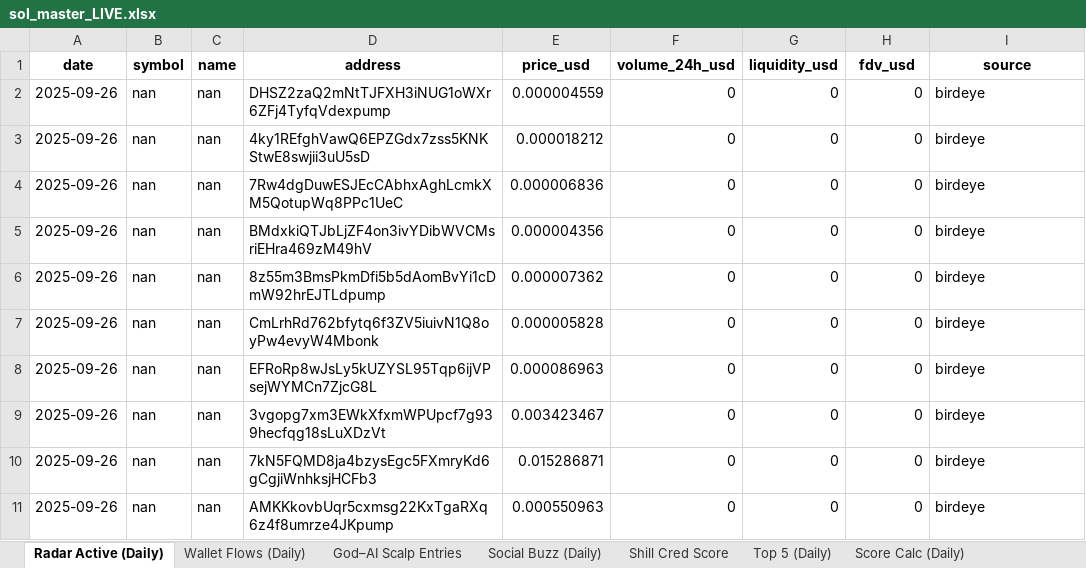
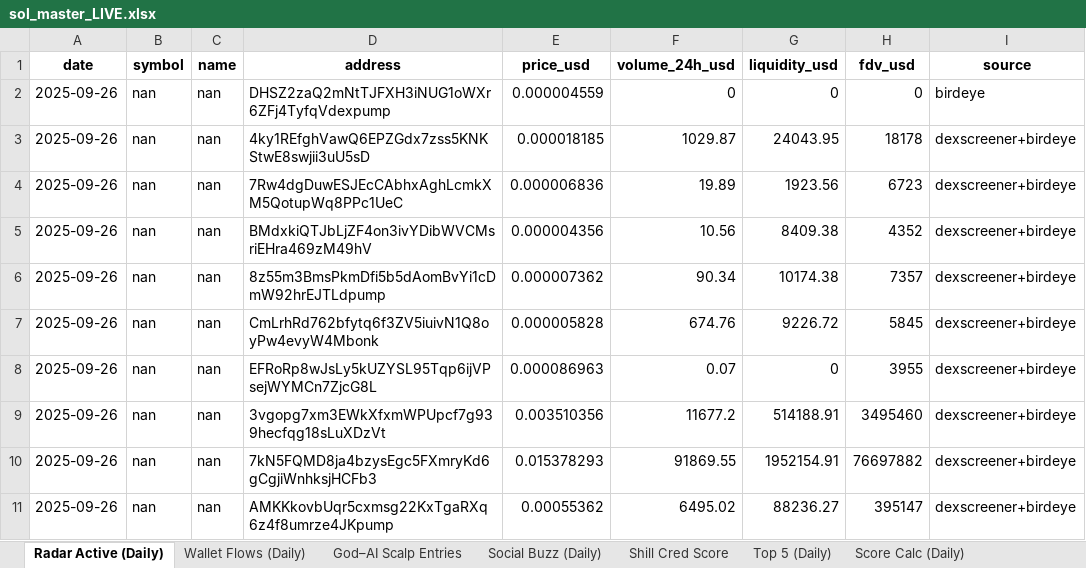
Before and after one commit to stelios5791/sol-reports, an Excel workbook: sol_master_LIVE.xlsx, sheet Radar Active (Daily), drawn as a sheet; only a part is shown; values as stored, in another font and other column widths than the file's, no borders; the diff covers the shown part only; the diff names each change by its address in the sheet, - before the commit and + after, or states it on an @@ line.

```diff
--- a/sol_master_LIVE.xlsx (sheet Radar Active (Daily))
+++ b/sol_master_LIVE.xlsx (sheet Radar Active (Daily))
-E3 (price_usd): 0.000018212
+E3 (price_usd): 0.000018185
-F3 (volume_24h_usd): 0
+F3 (volume_24h_usd): 1029.87
-G3 (liquidity_usd): 0
+G3 (liquidity_usd): 24043.95
-H3 (fdv_usd): 0
+H3 (fdv_usd): 18178
-I3:I11 (source): birdeye
+I3:I11 (source): dexscreener+birdeye
-F4 (volume_24h_usd): 0
+F4 (volume_24h_usd): 19.89
-G4 (liquidity_usd): 0
+G4 (liquidity_usd): 1923.56
-H4 (fdv_usd): 0
+H4 (fdv_usd): 6723
-F5 (volume_24h_usd): 0
+F5 (volume_24h_usd): 10.56
-G5 (liquidity_usd): 0
+G5 (liquidity_usd): 8409.38
-H5 (fdv_usd): 0
+H5 (fdv_usd): 4352
-F6 (volume_24h_usd): 0
+F6 (volume_24h_usd): 90.34
-G6 (liquidity_usd): 0
+G6 (liquidity_usd): 10174.38
-H6 (fdv_usd): 0
+H6 (fdv_usd): 7357
-F7 (volume_24h_usd): 0
+F7 (volume_24h_usd): 674.76
-G7 (liquidity_usd): 0
+G7 (liquidity_usd): 9226.72
-H7 (fdv_usd): 0
+H7 (fdv_usd): 5845
-F8 (volume_24h_usd): 0
+F8 (volume_24h_usd): 0.07
-H8 (fdv_usd): 0
+H8 (fdv_usd): 3955
-E9 (price_usd): 0.003423467
+E9 (price_usd): 0.003510356
-F9 (volume_24h_usd): 0
+F9 (volume_24h_usd): 11677.2
-G9 (liquidity_usd): 0
+G9 (liquidity_usd): 514188.91
-H9 (fdv_usd): 0
+H9 (fdv_usd): 3495460
-E10 (price_usd): 0.015286871
+E10 (price_usd): 0.015378293
-F10 (volume_24h_usd): 0
+F10 (volume_24h_usd): 91869.55
-G10 (liquidity_usd): 0
+G10 (liquidity_usd): 1952154.91
-H10 (fdv_usd): 0
+H10 (fdv_usd): 76697882
-E11 (price_usd): 0.000550963
+E11 (price_usd): 0.00055362
-F11 (volume_24h_usd): 0
+F11 (volume_24h_usd): 6495.02
-G11 (liquidity_usd): 0
+G11 (liquidity_usd): 88236.27
-H11 (fdv_usd): 0
+H11 (fdv_usd): 395147
```
Also changed, not shown: 136 edited cells elsewhere in this sheet, 2 other files.
